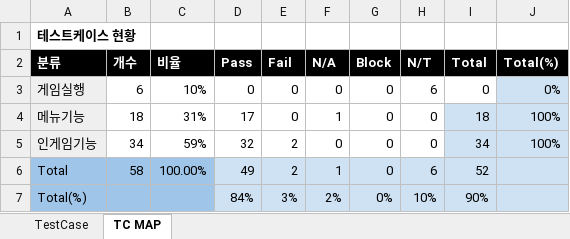
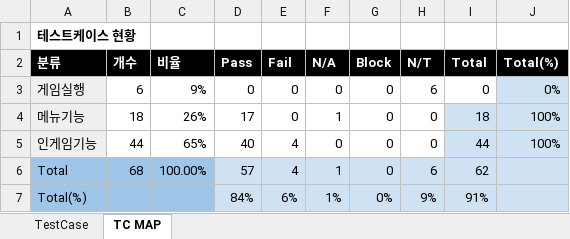
Before and after one commit to losieee/Revenger1, an Excel workbook: Assets/Planning/QA/Revenger_테스트케이스.xlsx, sheet TC MAP, drawn as a sheet; values as stored, in another font and other column widths than the file's, no borders; the diff names each change by its address in the sheet, - before the commit and + after, or states it on an @@ line.

```diff
--- a/Assets/Planning/QA/Revenger_테스트케이스.xlsx (sheet TC MAP)
+++ b/Assets/Planning/QA/Revenger_테스트케이스.xlsx (sheet TC MAP)
-C3 (비율): 10%
+C3 (비율): 9%
-C4 (비율): 31%
+C4 (비율): 26%
-B5 (개수): 34
+B5 (개수): 44
-C5 (비율): 59%
+C5 (비율): 65%
-D5 (Pass): 32
+D5 (Pass): 40
-E5:E6 (Fail): 2
+E5:E6 (Fail): 4
-I5 (Total): 34
+I5 (Total): 44
-B6 (개수): 58
+B6 (개수): 68
-D6 (Pass): 49
+D6 (Pass): 57
-I6 (Total): 52
+I6 (Total): 62
-E7 (Fail): 3%
+E7 (Fail): 6%
-F7 (N/A): 2%
+F7 (N/A): 1%
-H7 (N/T): 10%
+H7 (N/T): 9%
-I7 (Total): 90%
+I7 (Total): 91%
```
Also changed, not shown: sheet TestCase, formulas that keep their value.
